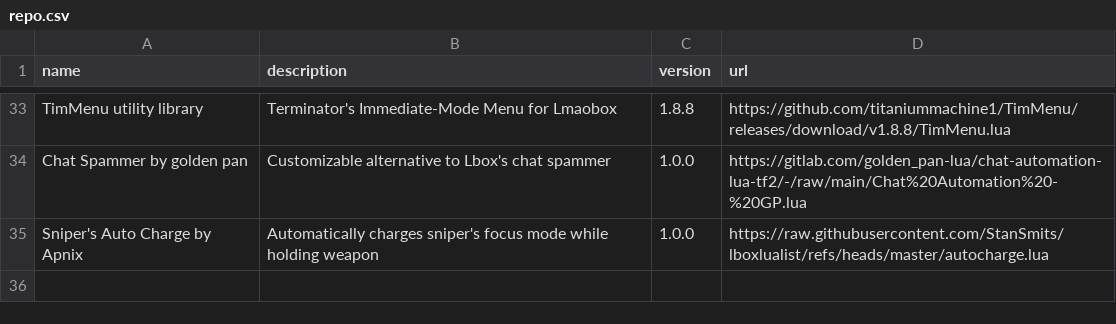
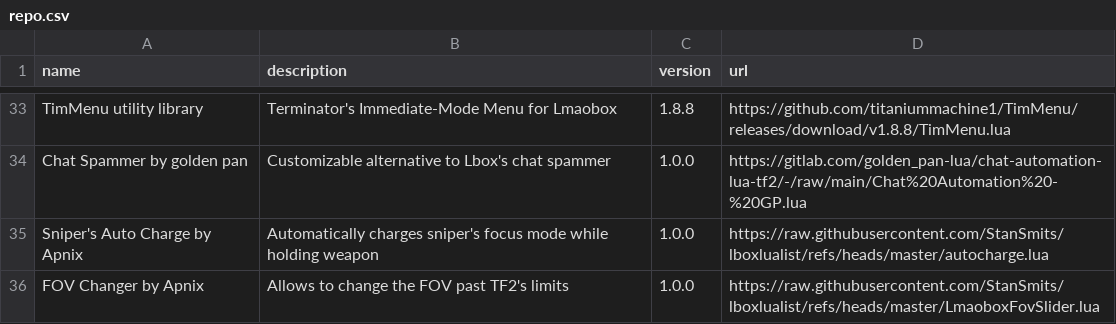
Before and after one commit to lbox-src/lua, a CSV file: repo.csv, drawn as a sheet; only a part is shown, gaps mark what is left out.

Commit message:
Add FOV Changer utility library entry to repo.csv

```diff
--- a/repo.csv
+++ b/repo.csv
@@ -35 +35,2 @@ Chat Spammer by golden pan;Customizable alternative to Lbox's chat spammer;1.0.0
 Sniper's Auto Charge by Apnix;Automatically charges sniper's focus mode while holding weapon;1.0.0;https://raw.githubusercontent.com/StanSmits/lboxlualist/refs/heads/master/autocharge.lua
+FOV Changer by Apnix;Allows to change the FOV past TF2's limits;1.0.0;https://raw.githubusercontent.com/StanSmits/lboxlualist/refs/heads/master/LmaoboxFovSlider.lua
```
